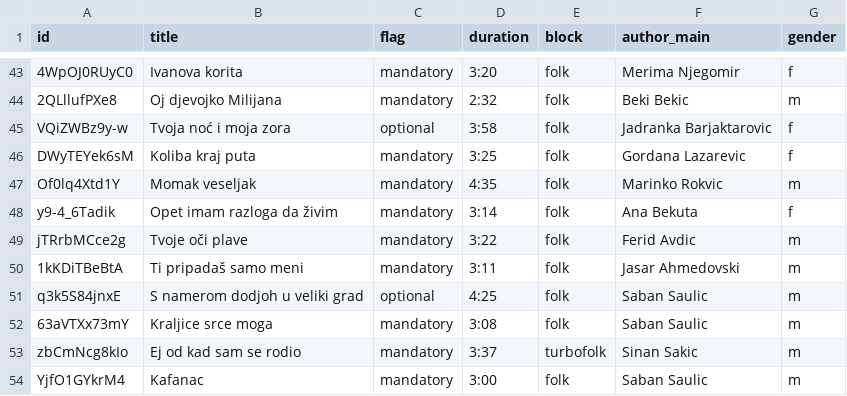
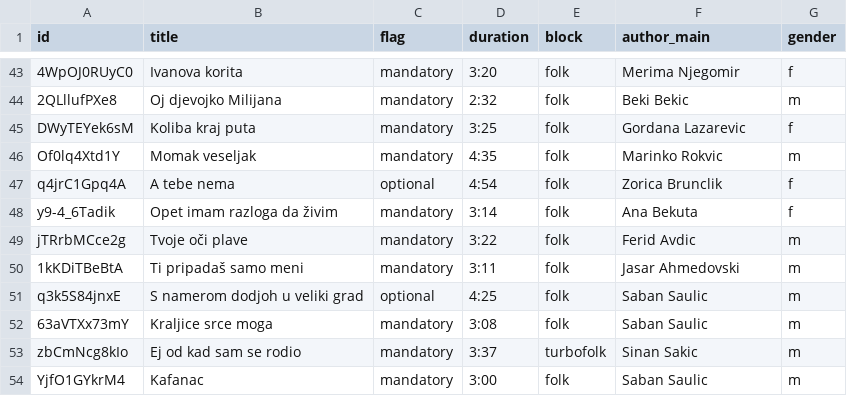
Before and after one commit to ToshKae/nesvil-raspored-pesama, a CSV file: playlist.csv, drawn as a sheet; only a part is shown, gaps mark what is left out; removed rows and columns are numbered as before the commit, all else as after; the diff names each change by its address in the sheet, - before the commit and + after, or states it on an @@ line.

```diff
--- a/playlist.csv
+++ b/playlist.csv
-row 45: VQiZWBz9y-w | Tvoja noć i moja zora | optional | 3:58 | folk | Jadranka Barjaktarovic | f
+row 47: q4jrC1Gpq4A | A tebe nema | optional | 4:54 | folk | Zorica Brunclik | f
```
